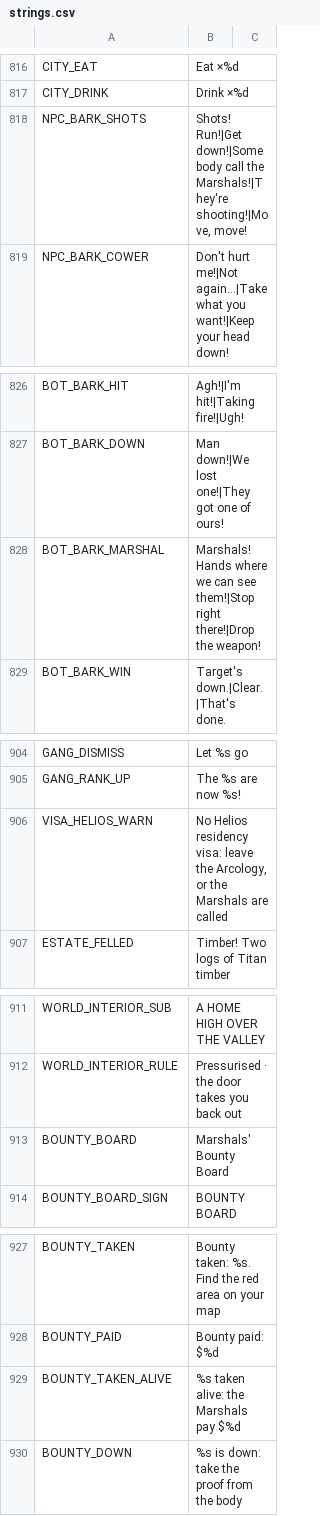
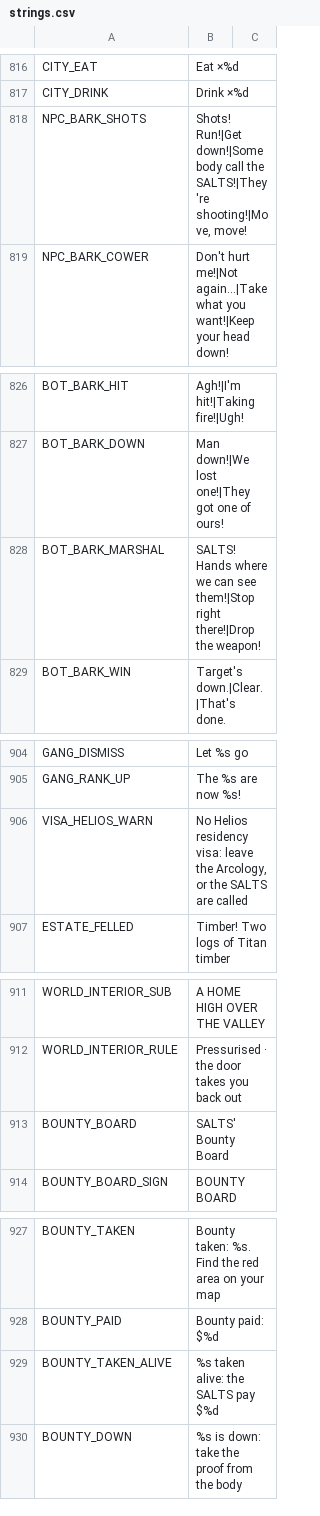
Before and after one commit to Megamind33-tech/CRYSTAL-AR, a CSV file: locale/strings.csv, drawn as a sheet; only a part is shown, gaps mark what is left out; the diff covers the shown part only.

```diff
--- a/locale/strings.csv
+++ b/locale/strings.csv
@@ -817,3 +817,3 @@ CITY_EAT,Eat ×%d
 CITY_DRINK,Drink ×%d
-NPC_BARK_SHOTS,"Shots! Run!|Get down!|Somebody call the Marshals!|They're shooting!|Move, move!"
+NPC_BARK_SHOTS,"Shots! Run!|Get down!|Somebody call the SALTS!|They're shooting!|Move, move!"
 NPC_BARK_COWER,Don't hurt me!|Not again...|Take what you want!|Keep your head down!
@@ -827,3 +827,3 @@ BOT_BARK_HIT,Agh!|I'm hit!|Taking fire!|Ugh!
 BOT_BARK_DOWN,Man down!|We lost one!|They got one of ours!
-BOT_BARK_MARSHAL,Marshals! Hands where we can see them!|Stop right there!|Drop the weapon!
+BOT_BARK_MARSHAL,SALTS! Hands where we can see them!|Stop right there!|Drop the weapon!
 BOT_BARK_WIN,Target's down.|Clear.|That's done.
@@ -905,3 +905,3 @@ GANG_DISMISS,Let %s go
 GANG_RANK_UP,The %s are now %s!
-VISA_HELIOS_WARN,"No Helios residency visa: leave the Arcology, or the Marshals are called"
+VISA_HELIOS_WARN,"No Helios residency visa: leave the Arcology, or the SALTS are called"
 ESTATE_FELLED,Timber! Two logs of Titan timber
@@ -912,3 +912,3 @@ WORLD_INTERIOR_SUB,A HOME HIGH OVER THE VALLEY
 WORLD_INTERIOR_RULE,Pressurised · the door takes you back out
-BOUNTY_BOARD,Marshals' Bounty Board
+BOUNTY_BOARD,SALTS' Bounty Board
 BOUNTY_BOARD_SIGN,BOUNTY BOARD
@@ -930,3 +930,3 @@ BOUNTY_TAKEN,Bounty taken: %s. Find the red area on your map
 BOUNTY_PAID,Bounty paid: $%d
-BOUNTY_TAKEN_ALIVE,%s taken alive: the Marshals pay $%d
+BOUNTY_TAKEN_ALIVE,%s taken alive: the SALTS pay $%d
 BOUNTY_DOWN,%s is down: take the proof from the body
```
Also changed, not shown: 1 added row, 1 removed row and 35 edited cells elsewhere in this file, 5 other files.
